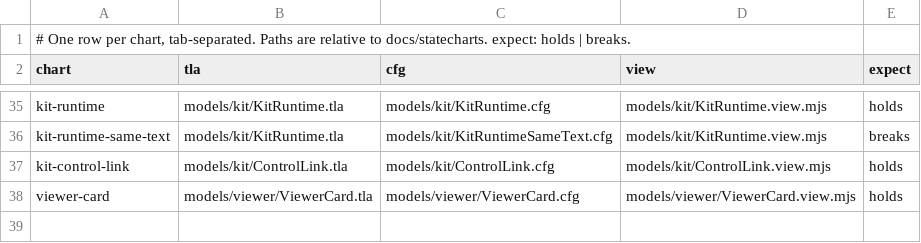
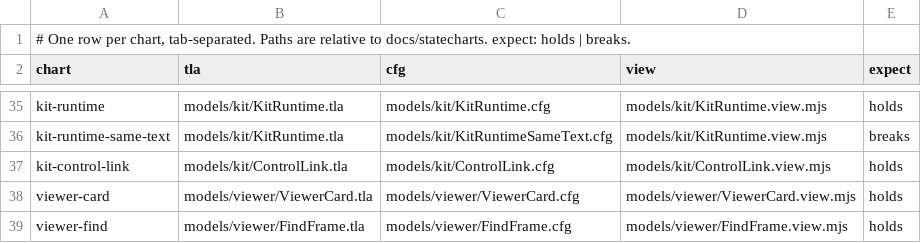
Before and after one commit to lagz0ne/easel, a TSV file: docs/statecharts/charts.tsv, drawn as a sheet; only a part is shown, gaps mark what is left out.

Commit message:
feat(viewer): Find in the dock, or the key /, finds a frame by its name and shows it with an accent ring (E3 S15 option A, request #9)

```diff
--- a/docs/statecharts/charts.tsv
+++ b/docs/statecharts/charts.tsv
@@ -38 +38,2 @@ kit-control-link	models/kit/ControlLink.tla	models/kit/ControlLink.cfg	models/ki
 viewer-card	models/viewer/ViewerCard.tla	models/viewer/ViewerCard.cfg	models/viewer/ViewerCard.view.mjs	holds
+viewer-find	models/viewer/FindFrame.tla	models/viewer/FindFrame.cfg	models/viewer/FindFrame.view.mjs	holds
```
Also changed, not shown: 15 other files.
